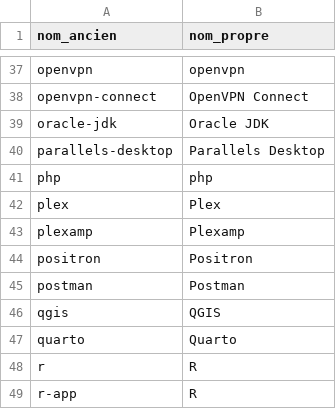
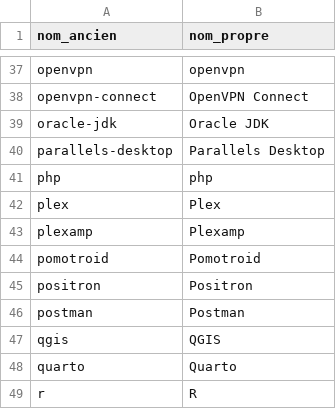
Before and after one commit to jbfagotfede39/gestion_si, a CSV file: liste_logiciels.csv, drawn as a sheet; only a part is shown, gaps mark what is left out; the shorter side is filled out with more unchanged rows; the diff names each change by its address in the sheet, - before the commit and + after, or states it on an @@ line.

Commit message:
Ajout de pomotroid

```diff
--- a/liste_logiciels.csv
+++ b/liste_logiciels.csv
+row 44: pomotroid | Pomotroid
```
